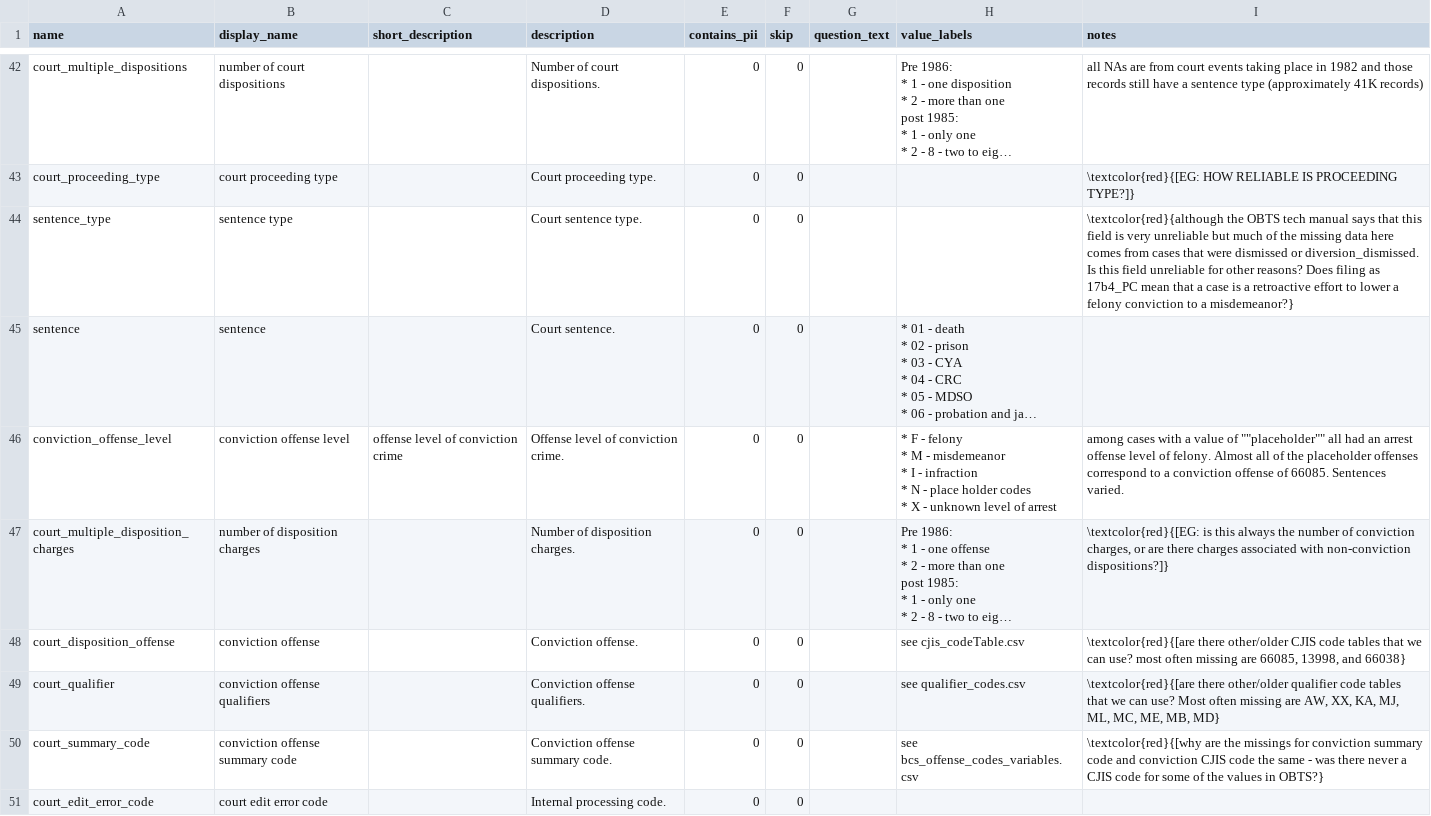
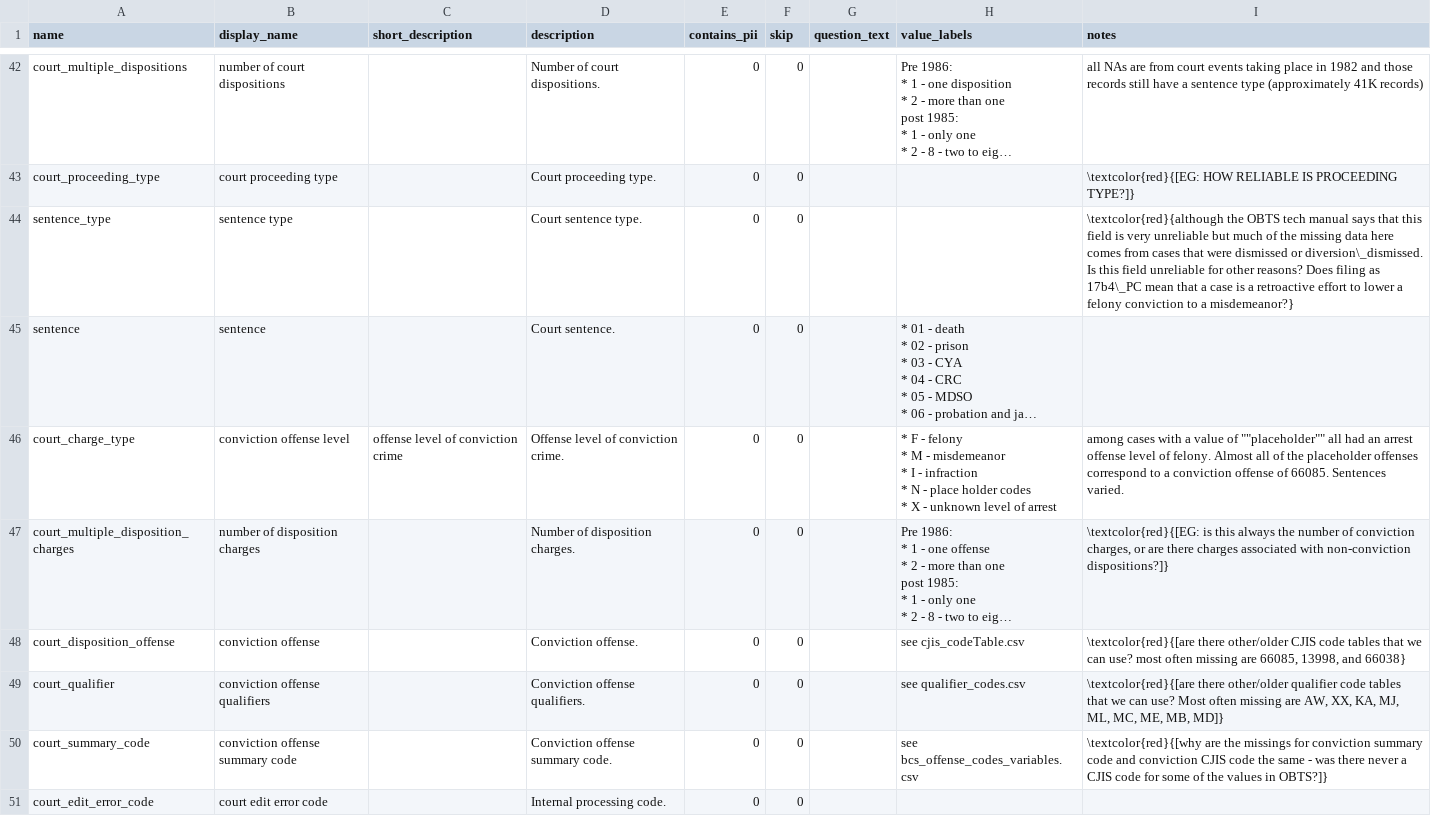
Before and after one commit to vdorie/dojr, a CSV file: inventory/obts/obts_variables.csv, drawn as a sheet; only a part is shown, gaps mark what is left out; long unchanged cells end in …; the diff names each change by its address in the sheet, - before the commit and + after, or states it on an @@ line.

```diff
--- a/inventory/obts/obts_variables.csv
+++ b/inventory/obts/obts_variables.csv
-I44 (notes): …dismissed or diversion_dismissed. Is this field unreliable for other reasons? Does filing as 17b4_PC mean that…
+I44 (notes): …dismissed or diversion\_dismissed. Is this field unreliable for other reasons? Does filing as 17b4\_PC mean that…
-A46 (name): conviction_offense_level
+A46 (name): court_charge_type
-I49 (notes): …ME, MB, MD}
+I49 (notes): …ME, MB, MD]}
-I50 (notes): …values in OBTS?}
+I50 (notes): …values in OBTS?]}
```
Also changed, not shown: 1 other file.
